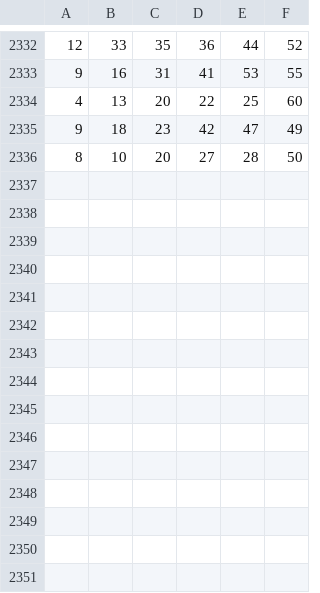
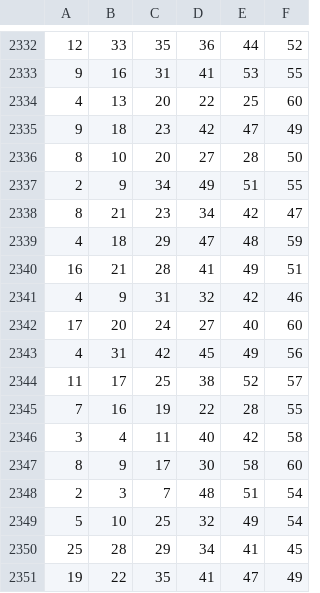
Before and after one commit to bashrootshell/megasena-web-scraper-resultados, a CSV file: mega_result_final.csv, drawn as a sheet; only a part is shown, gaps mark what is left out.

```diff
--- a/mega_result_final.csv
+++ b/mega_result_final.csv
@@ -2336 +2336,16 @@
 8,10,20,27,28,50
+2,9,34,49,51,55
+8,21,23,34,42,47
+4,18,29,47,48,59
+16,21,28,41,49,51
+4,9,31,32,42,46
+17,20,24,27,40,60
+4,31,42,45,49,56
+11,17,25,38,52,57
+7,16,19,22,28,55
+3,4,11,40,42,58
+8,9,17,30,58,60
+2,3,7,48,51,54
+5,10,25,32,49,54
+25,28,29,34,41,45
+19,22,35,41,47,49
```
Also changed, not shown: 1 other file.
